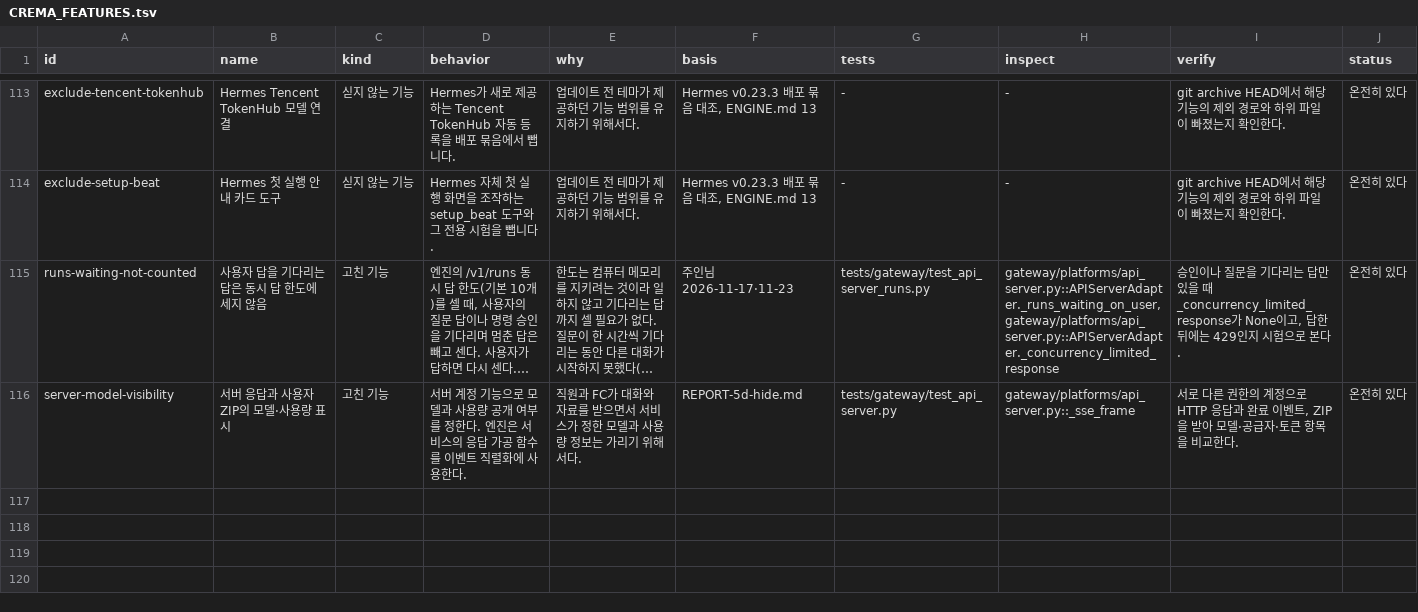
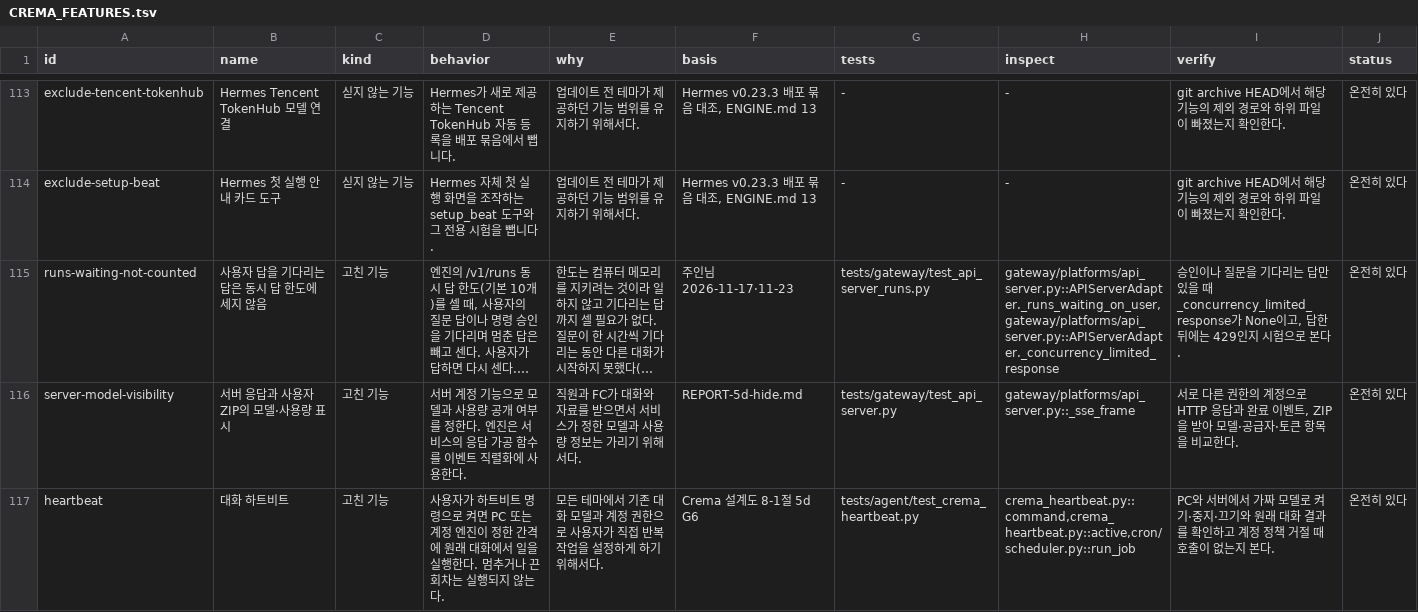
Before and after one commit to chaconne67/crema-engine, a TSV file: CREMA_FEATURES.tsv, drawn as a sheet; only a part is shown, gaps mark what is left out; long unchanged cells end in …; the diff names each change by its address in the sheet, - before the commit and + after, or states it on an @@ line.

```diff
--- a/CREMA_FEATURES.tsv
+++ b/CREMA_FEATURES.tsv
+row 117: heartbeat | 대화 하트비트 | 고친 기능 | 사용자가 하트비트 명령으로 켜면 PC 또는 계정 엔진이 정한 간격에 원래 대화에서 일을 실행한다. 멈추거나 끈 회차는 실행되지 않는다. | 모든 테마에서 기존 대화 모델과 계정 권한으로 사용자가 직접 반복 작업을 설정하게 하기 위해서다. | Crema 설계도 8-1절 5d G6 | tests/agent/test_crema_heartbeat.py | crema_heartbeat.py::command,crema_heartbeat.py::active,cron/scheduler.py::run_job | PC와 서버에서 가짜 모델로 켜기·중지·끄기와 원래 대화 결과를 확인하고 계정 정책 거절 때 호출이 없는지 본다. | 온전히 있다
```
Also changed, not shown: CREMA_CHANGES.tsv, 14 other files.
